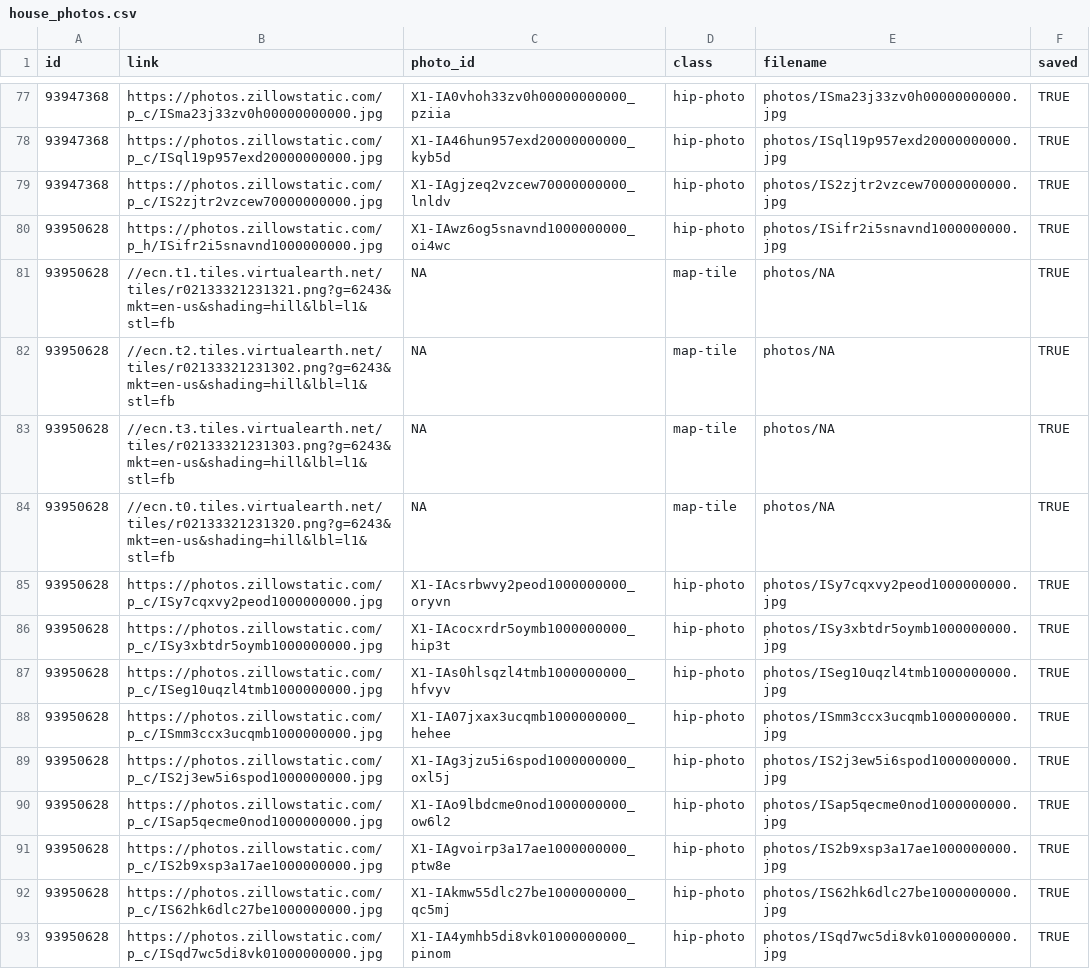
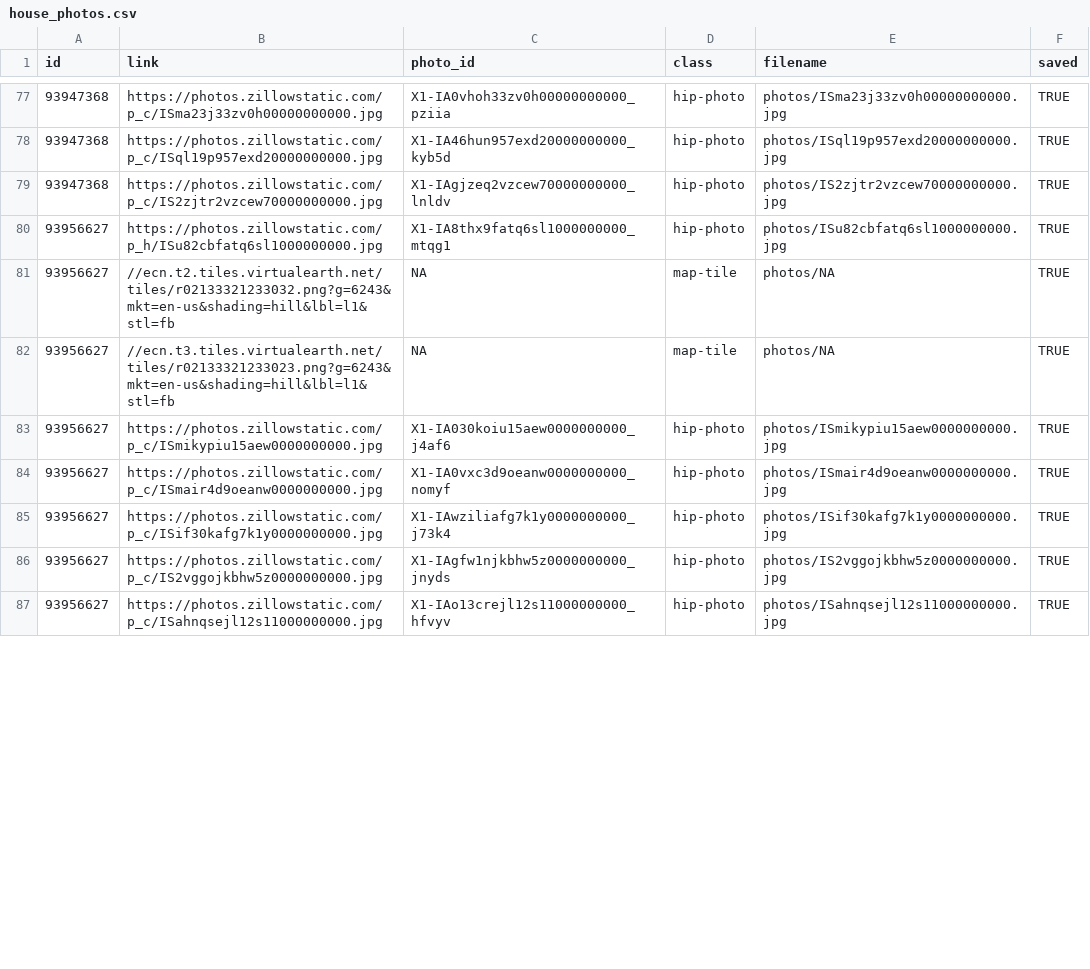
Before and after one commit to srvanderplas/AmesRealEstate, a CSV file: house_photos.csv, drawn as a sheet; only a part is shown, gaps mark what is left out; the diff covers the shown part only.

```diff
--- a/house_photos.csv
+++ b/house_photos.csv
@@ -79,15 +79,9 @@ id,link,photo_id,class,filename,saved
 93947368,https://photos.zillowstatic.com/p_c/IS2zjtr2vzcew70000000000.jpg,X1-IAgjzeq2vzcew70000000000_lnldv,hip-photo,photos/IS2zjtr2vzcew70000000000.jpg,TRUE
-93950628,https://photos.zillowstatic.com/p_h/ISifr2i5snavnd1000000000.jpg,X1-IAwz6og5snavnd1000000000_oi4wc,hip-photo,photos/ISifr2i5snavnd1000000000.jpg,TRUE
-93950628,//ecn.t1.tiles.virtualearth.net/tiles/r02133321231321.png?g=6243&mkt=en-us&shading=hill&lbl=l1&stl=fb,NA,map-tile,photos/NA,TRUE
-93950628,//ecn.t2.tiles.virtualearth.net/tiles/r02133321231302.png?g=6243&mkt=en-us&shading=hill&lbl=l1&stl=fb,NA,map-tile,photos/NA,TRUE
-93950628,//ecn.t3.tiles.virtualearth.net/tiles/r02133321231303.png?g=6243&mkt=en-us&shading=hill&lbl=l1&stl=fb,NA,map-tile,photos/NA,TRUE
-93950628,//ecn.t0.tiles.virtualearth.net/tiles/r02133321231320.png?g=6243&mkt=en-us&shading=hill&lbl=l1&stl=fb,NA,map-tile,photos/NA,TRUE
-93950628,https://photos.zillowstatic.com/p_c/ISy7cqxvy2peod1000000000.jpg,X1-IAcsrbwvy2peod1000000000_oryvn,hip-photo,photos/ISy7cqxvy2peod1000000000.jpg,TRUE
-93950628,https://photos.zillowstatic.com/p_c/ISy3xbtdr5oymb1000000000.jpg,X1-IAcocxrdr5oymb1000000000_hip3t,hip-photo,photos/ISy3xbtdr5oymb1000000000.jpg,TRUE
-93950628,https://photos.zillowstatic.com/p_c/ISeg10uqzl4tmb1000000000.jpg,X1-IAs0hlsqzl4tmb1000000000_hfvyv,hip-photo,photos/ISeg10uqzl4tmb1000000000.jpg,TRUE
-93950628,https://photos.zillowstatic.com/p_c/ISmm3ccx3ucqmb1000000000.jpg,X1-IA07jxax3ucqmb1000000000_hehee,hip-photo,photos/ISmm3ccx3ucqmb1000000000.jpg,TRUE
-93950628,https://photos.zillowstatic.com/p_c/IS2j3ew5i6spod1000000000.jpg,X1-IAg3jzu5i6spod1000000000_oxl5j,hip-photo,photos/IS2j3ew5i6spod1000000000.jpg,TRUE
-93950628,https://photos.zillowstatic.com/p_c/ISap5qecme0nod1000000000.jpg,X1-IAo9lbdcme0nod1000000000_ow6l2,hip-photo,photos/ISap5qecme0nod1000000000.jpg,TRUE
-93950628,https://photos.zillowstatic.com/p_c/IS2b9xsp3a17ae1000000000.jpg,X1-IAgvoirp3a17ae1000000000_ptw8e,hip-photo,photos/IS2b9xsp3a17ae1000000000.jpg,TRUE
-93950628,https://photos.zillowstatic.com/p_c/IS62hk6dlc27be1000000000.jpg,X1-IAkmw55dlc27be1000000000_qc5mj,hip-photo,photos/IS62hk6dlc27be1000000000.jpg,TRUE
-93950628,https://photos.zillowstatic.com/p_c/ISqd7wc5di8vk01000000000.jpg,X1-IA4ymhb5di8vk01000000000_pinom,hip-photo,photos/ISqd7wc5di8vk01000000000.jpg,TRUE
+93956627,https://photos.zillowstatic.com/p_h/ISu82cbfatq6sl1000000000.jpg,X1-IA8thx9fatq6sl1000000000_mtqg1,hip-photo,photos/ISu82cbfatq6sl1000000000.jpg,TRUE
+93956627,//ecn.t2.tiles.virtualearth.net/tiles/r02133321233032.png?g=6243&mkt=en-us&shading=hill&lbl=l1&stl=fb,NA,map-tile,photos/NA,TRUE
+93956627,//ecn.t3.tiles.virtualearth.net/tiles/r02133321233023.png?g=6243&mkt=en-us&shading=hill&lbl=l1&stl=fb,NA,map-tile,photos/NA,TRUE
+93956627,https://photos.zillowstatic.com/p_c/ISmikypiu15aew0000000000.jpg,X1-IA030koiu15aew0000000000_j4af6,hip-photo,photos/ISmikypiu15aew0000000000.jpg,TRUE
+93956627,https://photos.zillowstatic.com/p_c/ISmair4d9oeanw0000000000.jpg,X1-IA0vxc3d9oeanw0000000000_nomyf,hip-photo,photos/ISmair4d9oeanw0000000000.jpg,TRUE
+93956627,https://photos.zillowstatic.com/p_c/ISif30kafg7k1y0000000000.jpg,X1-IAwziliafg7k1y0000000000_j73k4,hip-photo,photos/ISif30kafg7k1y0000000000.jpg,TRUE
+93956627,https://photos.zillowstatic.com/p_c/IS2vggojkbhw5z0000000000.jpg,X1-IAgfw1njkbhw5z0000000000_jnyds,hip-photo,photos/IS2vggojkbhw5z0000000000.jpg,TRUE
+93956627,https://photos.zillowstatic.com/p_c/ISahnqsejl12s11000000000.jpg,X1-IAo13crejl12s11000000000_hfvyv,hip-photo,photos/ISahnqsejl12s11000000000.jpg,TRUE
```
Also changed, not shown: 3 removed rows and 28 edited cells elsewhere in this file, house_info.csv.
